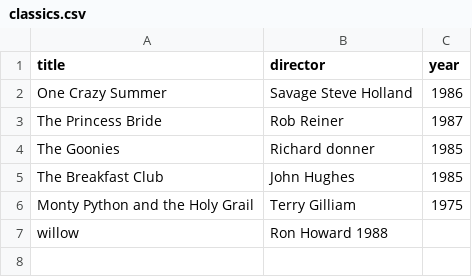
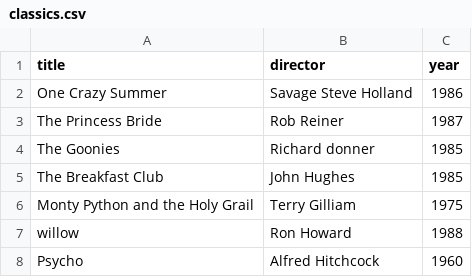
Before and after one commit to st94mo/webflyx, a CSV file: classics.csv, drawn as a sheet.

Commit message:
L: update classics

```diff
--- a/classics.csv
+++ b/classics.csv
@@ -6,2 +6,3 @@ The Breakfast Club, John Hughes, 1985
 Monty Python and the Holy Grail, Terry Gilliam, 1975
-willow, Ron Howard 1988
+willow, Ron Howard, 1988
+Psycho, Alfred Hitchcock, 1960
```
